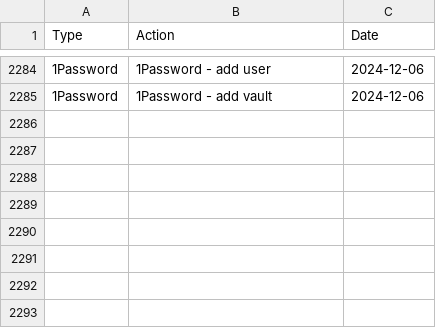
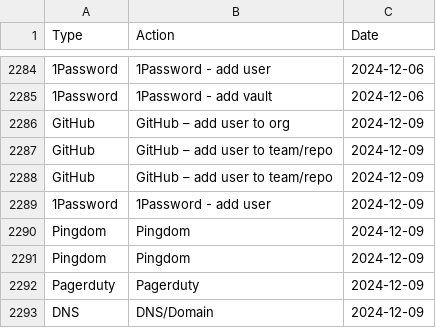
Before and after one commit to ministryofjustice/operations-engineering-kpi-dashboard, a CSV file: data/production/support_request_stats.csv, drawn as a sheet; only a part is shown, gaps mark what is left out; the diff names each change by its address in the sheet, - before the commit and + after, or states it on an @@ line.

Commit message:
Upload support stats

```diff
--- a/data/production/support_request_stats.csv
+++ b/data/production/support_request_stats.csv
+row 2286: GitHub | GitHub – add user to org | 2024-12-09
+row 2287: GitHub | GitHub – add user to team/repo | 2024-12-09
+row 2288: GitHub | GitHub – add user to team/repo | 2024-12-09
+row 2289: 1Password | 1Password - add user | 2024-12-09
+row 2290: Pingdom | Pingdom | 2024-12-09
+row 2291: Pingdom | Pingdom | 2024-12-09
+row 2292: Pagerduty | Pagerduty | 2024-12-09
+row 2293: DNS | DNS/Domain | 2024-12-09
```
